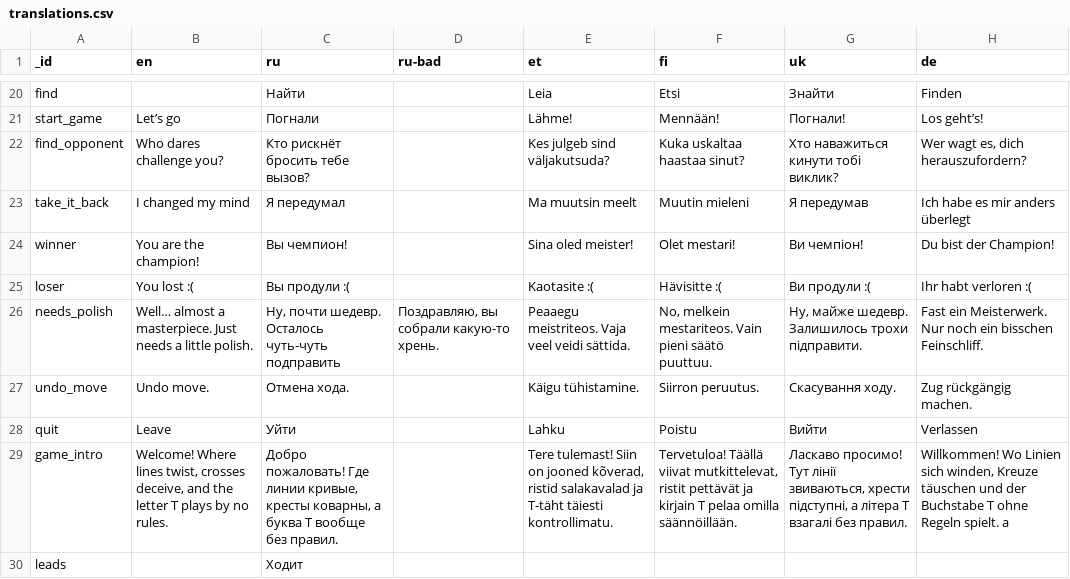
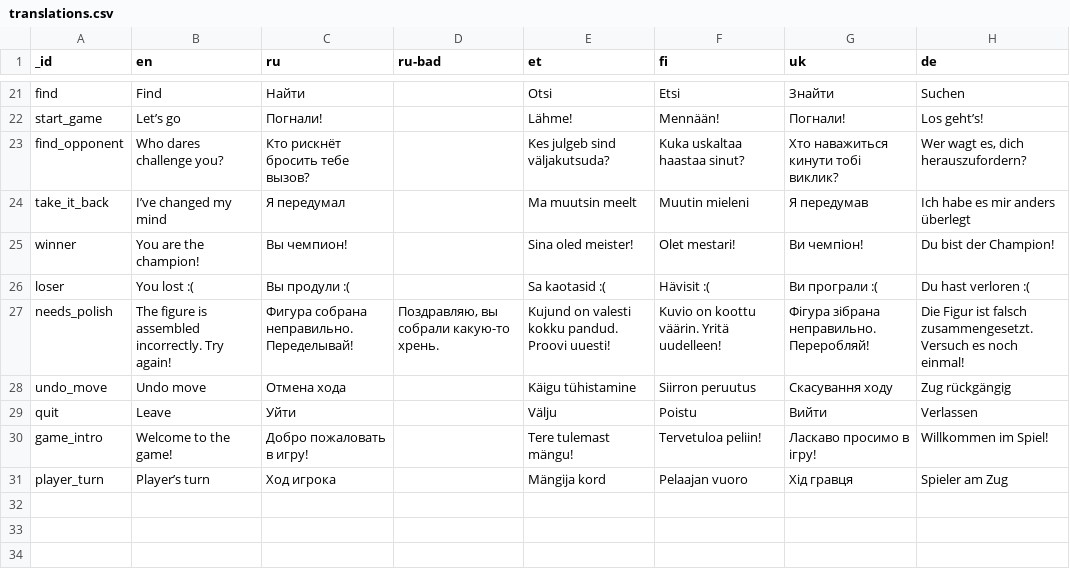
Before and after one commit to karbseseen/Touche, a CSV file: translations.csv, drawn as a sheet; only a part is shown, gaps mark what is left out; removed rows and columns are numbered as before the commit, all else as after; the diff covers the shown part only; the diff names each change by its address in the sheet, - before the commit and + after, or states it on an @@ line.

```diff
--- a/translations.csv
+++ b/translations.csv
-B21 (en): (empty)
+B21 (en): Find
-E21 (et): Leia
+E21 (et): Otsi
-H21 (de): Finden
+H21 (de): Suchen
-C22 (ru): Погнали
+C22 (ru): Погнали!
-B24 (en): I changed my mind
+B24 (en): I’ve changed my mind
-E26 (et): Kaotasite :(
+E26 (et): Sa kaotasid :(
-F26 (fi): Hävisitte :(
+F26 (fi): Hävisit :(
-G26 (uk): Ви продули :(
+G26 (uk): Ви програли :(
-H26 (de): Ihr habt verloren :(
+H26 (de): Du hast verloren :(
-B27 (en): Well… almost a masterpiece. Just needs a little polish.
+B27 (en): The figure is assembled incorrectly. Try again!
-C27 (ru): Ну, почти шедевр. Осталось чуть-чуть подправить
+C27 (ru): Фигура собрана неправильно. Переделывай!
-E27 (et): Peaaegu meistriteos. Vaja veel veidi sättida.
+E27 (et): Kujund on valesti kokku pandud. Proovi uuesti!
-F27 (fi): No, melkein mestariteos. Vain pieni säätö puuttuu.
+F27 (fi): Kuvio on koottu väärin. Yritä uudelleen!
-G27 (uk): Ну, майже шедевр. Залишилось трохи підправити.
+G27 (uk): Фігура зібрана неправильно. Переробляй!
-H27 (de): Fast ein Meisterwerk. Nur noch ein bisschen Feinschliff.
+H27 (de): Die Figur ist falsch zusammengesetzt. Versuch es noch einmal!
-B28 (en): Undo move.
+B28 (en): Undo move
-C28 (ru): Отмена хода.
+C28 (ru): Отмена хода
-E28 (et): Käigu tühistamine.
+E28 (et): Käigu tühistamine
-F28 (fi): Siirron peruutus.
+F28 (fi): Siirron peruutus
-G28 (uk): Скасування ходу.
+G28 (uk): Скасування ходу
-H28 (de): Zug rückgängig machen.
+H28 (de): Zug rückgängig
-E29 (et): Lahku
+E29 (et): Välju
-B30 (en): Welcome! Where lines twist, crosses deceive, and the letter T plays by no rules.
+B30 (en): Welcome to the game!
-C30 (ru): Добро пожаловать! Где линии кривые, кресты коварны, а буква Т вообще без правил.
+C30 (ru): Добро пожаловать в игру!
-E30 (et): Tere tulemast! Siin on jooned kõverad, ristid salakavalad ja T-täht täiesti kontrollimatu.
+E30 (et): Tere tulemast mängu!
-F30 (fi): Tervetuloa! Täällä viivat mutkittelevat, ristit pettävät ja kirjain T pelaa omilla säännöillään.
+F30 (fi): Tervetuloa peliin!
-G30 (uk): Ласкаво просимо! Тут лінії звиваються, хрести підступні, а літера Т взагалі без правил.
+G30 (uk): Ласкаво просимо в ігру!
-H30 (de): Willkommen! Wo Linien sich winden, Kreuze täuschen und der Buchstabe T ohne Regeln spielt. a
+H30 (de): Willkommen im Spiel!
-row 30: leads |  | Ходит
+row 31: player_turn | Player’s turn | Ход игрока |  | Mängija kord | Pelaajan vuoro | Хід гравця | Spieler am Zug
```
Also changed, not shown: 2 added rows, 1 removed row and 27 edited cells elsewhere in this file.
